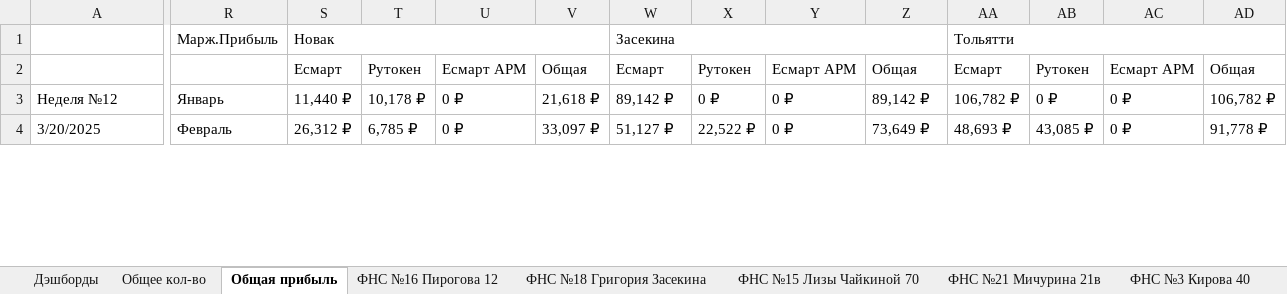
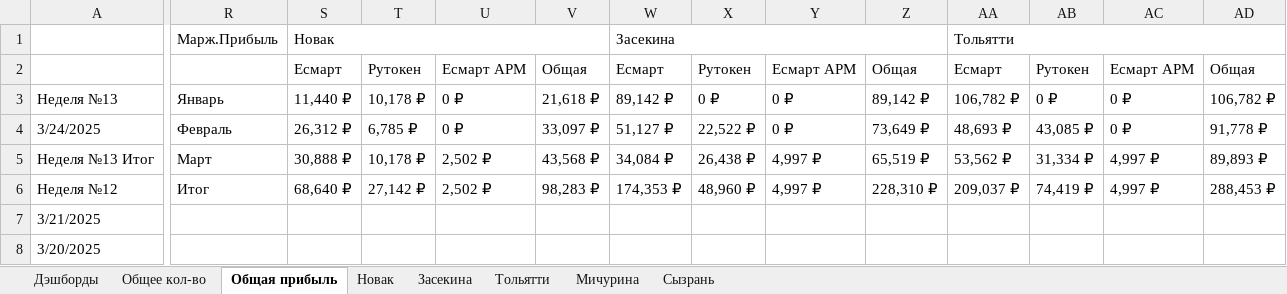
Before and after one commit to lovets53/Token_sales_report, an Excel workbook: Наши Вендинги/Вендинги 2025.xlsx, sheet Общая прибыль, drawn as a sheet; only a part is shown, gaps mark what is left out; values as stored, in another font and other column widths than the file's, no cell formats; addresses are those after the commit; rows hold the shown columns only; the diff covers the shown part only; the diff names each change by its address in the sheet, - before the commit and + after, or states it on an @@ line.

```diff
--- a/Наши Вендинги/Вендинги 2025.xlsx (sheet Общая прибыль)
+++ b/Наши Вендинги/Вендинги 2025.xlsx (sheet Общая прибыль)
-sheet tab: ФНС №16 Пирогова 12
+sheet tab: Новак
-sheet tab: ФНС №18 Григория Засекина
+sheet tab: Засекина
-sheet tab: ФНС №15 Лизы Чайкиной 70
+sheet tab: Тольятти
-sheet tab: ФНС №21 Мичурина 21в
+sheet tab: Мичурина
-sheet tab: ФНС №3 Кирова 40
+sheet tab: Сызрань
-A3: Неделя №12
+A3: Неделя №13
+row 4: 3/24/2025 | Февраль | 26,312 ₽ | 6,785 ₽ | 0 ₽ | 33,097 ₽ | 51,127 ₽ | 22,522 ₽ | 0 ₽ | 73,649 ₽ | 48,693 ₽ | 43,085 ₽ | 0 ₽ | 91,778 ₽
+row 5: Неделя №13 Итог | Март | 30,888 ₽ | 10,178 ₽ | 2,502 ₽ | 43,568 ₽ | 34,084 ₽ | 26,438 ₽ | 4,997 ₽ | 65,519 ₽ | 53,562 ₽ | 31,334 ₽ | 4,997 ₽ | 89,893 ₽
+row 6: Неделя №12 | Итог | 68,640 ₽ | 27,142 ₽ | 2,502 ₽ | 98,283 ₽ | 174,353 ₽ | 48,960 ₽ | 4,997 ₽ | 228,310 ₽ | 209,037 ₽ | 74,419 ₽ | 4,997 ₽ | 288,453 ₽
+row 7: 3/21/2025
-R8: Февраль
+R8: (empty)
-S8: 26,312 ₽
+S8: (empty)
-T8: 6,785 ₽
+T8: (empty)
-U8: 0 ₽
+U8: (empty)
-V8: 33,097 ₽
+V8: (empty)
-W8: 51,127 ₽
+W8: (empty)
-X8: 22,522 ₽
+X8: (empty)
-Y8: 0 ₽
+Y8: (empty)
-Z8: 73,649 ₽
+Z8: (empty)
-AA8: 48,693 ₽
+AA8: (empty)
-AB8: 43,085 ₽
+AB8: (empty)
-AC8: 0 ₽
+AC8: (empty)
-AD8: 91,778 ₽
+AD8: (empty)
```
Also changed, not shown: 102 edited cells and merged cells elsewhere in this sheet, sheet Общее кол-во, sheet Тольятти, sheet Новак, sheet Сызрань, sheet Засекина, sheet Мичурина, cell formats, charts or pictures, 2 other files.
